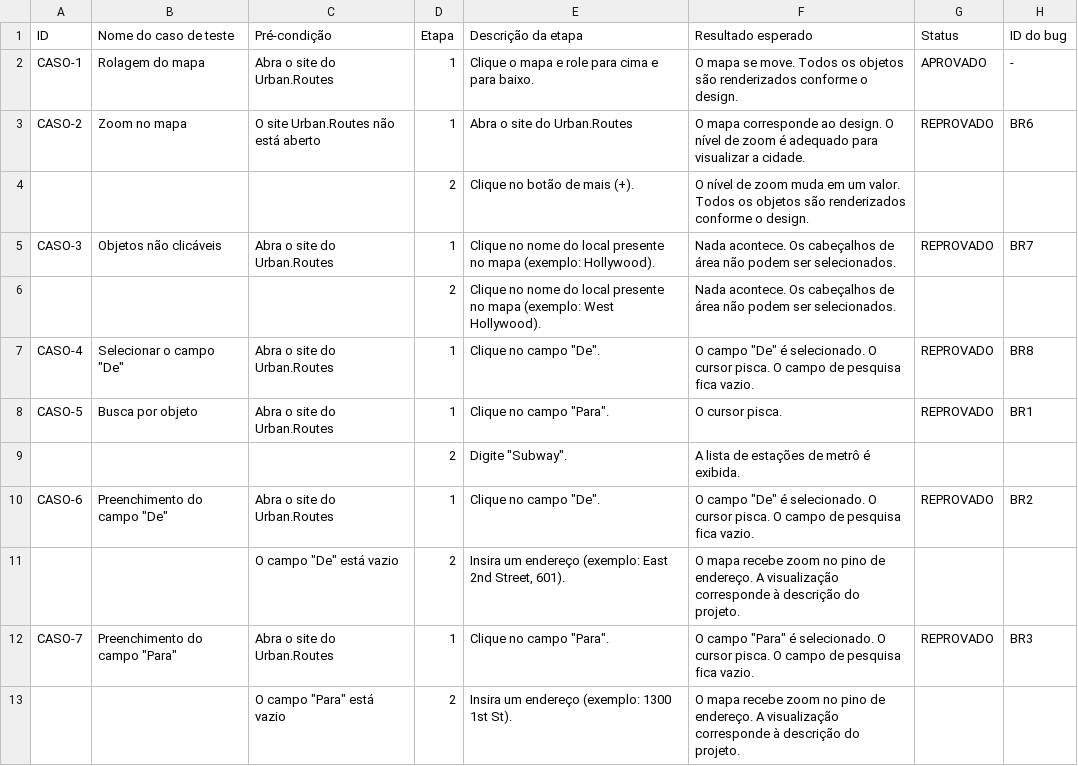
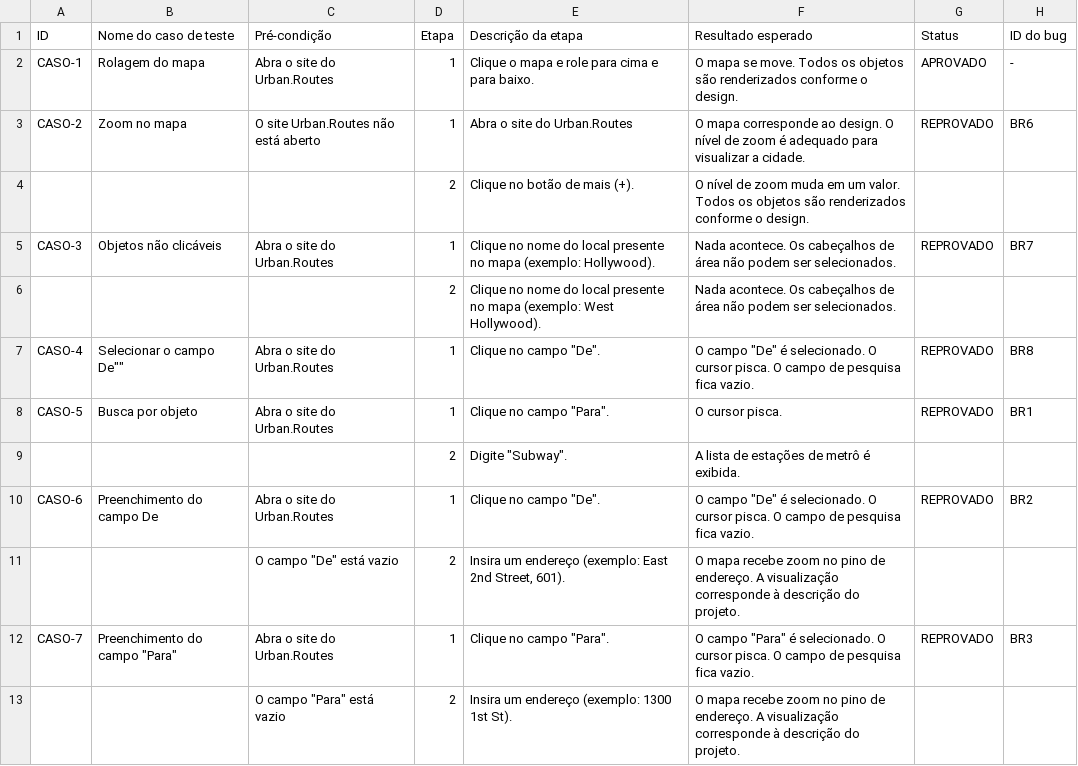
Before and after one commit to DharaYasmim/Urban-Routes_Bootcamp_TripleTen, a CSV file: Sprint_1/Sprint1_Casos-de-teste.csv, drawn as a sheet; only a part is shown.

Commit message:
Update Sprint1_Casos-de-teste.csv

```diff
--- a/Sprint_1/Sprint1_Casos-de-teste.csv
+++ b/Sprint_1/Sprint1_Casos-de-teste.csv
@@ -6,6 +6,6 @@ CASO-3;Objetos não clicáveis;Abra o site do Urban.Routes;1;Clique no nome do l
 ;;;2;Clique no nome do local presente no mapa (exemplo: West Hollywood).;Nada acontece. Os cabeçalhos de área não podem ser selecionados.;;;;;;;;;;;;;;;;;;;;
-CASO-4;"Selecionar o campo ""De""";Abra o site do Urban.Routes;1;"Clique no campo ""De"".";"O campo ""De"" é selecionado. O cursor pisca. O campo de pesquisa fica vazio.";REPROVADO;BR8;;;;;;;;;;;;;;;;;;
+CASO-4;"Selecionar o campo "De"";Abra o site do Urban.Routes;1;"Clique no campo ""De"".";"O campo ""De"" é selecionado. O cursor pisca. O campo de pesquisa fica vazio.";REPROVADO;BR8;;;;;;;;;;;;;;;;;;
 CASO-5;Busca por objeto;Abra o site do Urban.Routes;1;"Clique no campo ""Para"".";O cursor pisca.;REPROVADO;BR1;;;;;;;;;;;;;;;;;;
 ;;;2;"Digite ""Subway"".";A lista de estações de metrô é exibida.;;;;;;;;;;;;;;;;;;;;
-CASO-6;"Preenchimento do campo ""De""";Abra o site do Urban.Routes;1;"Clique no campo ""De"".";"O campo ""De"" é selecionado. O cursor pisca. O campo de pesquisa fica vazio.";REPROVADO;BR2;;;;;;;;;;;;;;;;;;
+CASO-6;"Preenchimento do campo De";Abra o site do Urban.Routes;1;"Clique no campo ""De"".";"O campo ""De"" é selecionado. O cursor pisca. O campo de pesquisa fica vazio.";REPROVADO;BR2;;;;;;;;;;;;;;;;;;
 ;;"O campo ""De"" está vazio";2;Insira um endereço (exemplo: East 2nd Street, 601).;O mapa recebe zoom no pino de endereço. A visualização corresponde à descrição do projeto.;;;;;;;;;;;;;;;;;;;;
```
